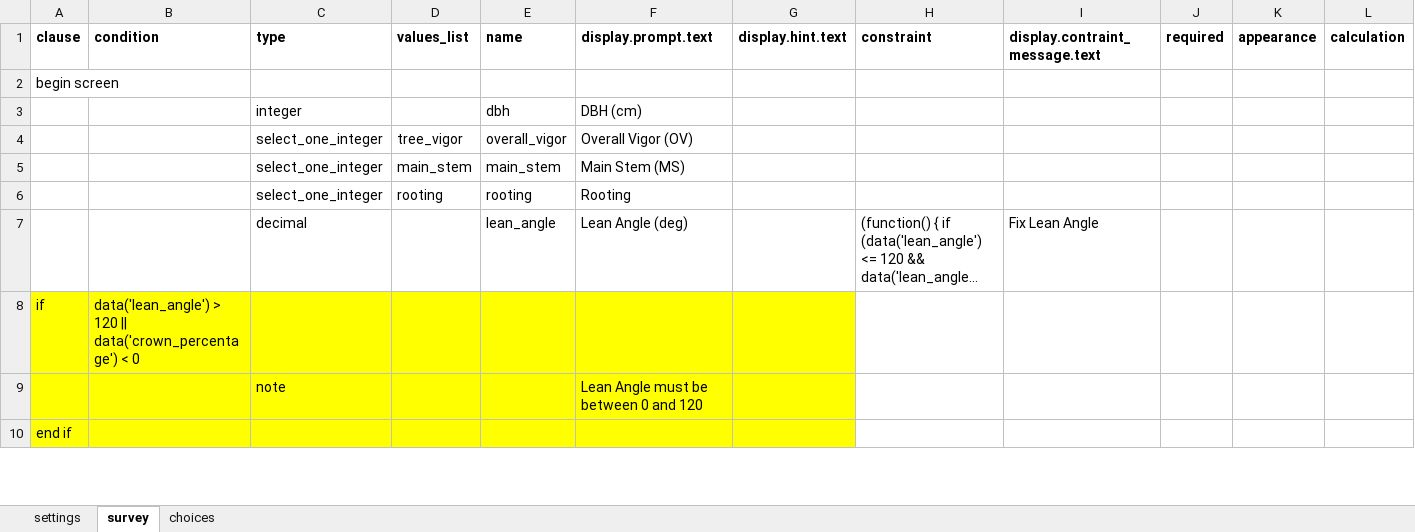
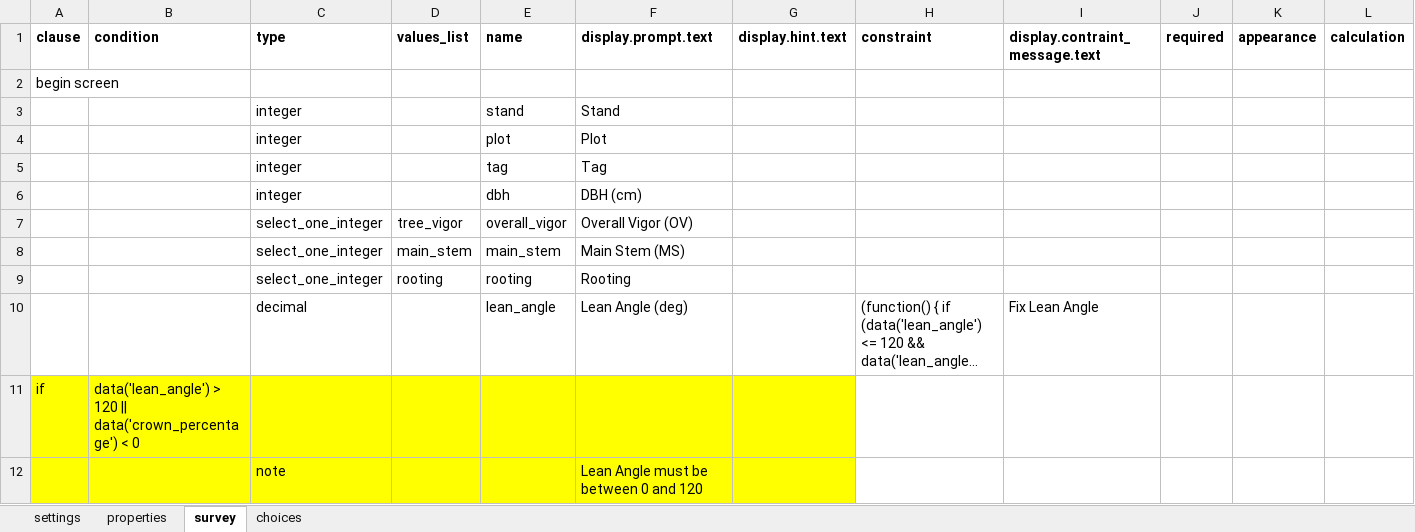
Before and after one commit to cojd/MAPP, an Excel workbook: odk_app/config/tables/remeasure/forms/remeasure/remeasure.xlsx, sheet survey, drawn as a sheet; only a part is shown; the shorter side is filled out with more unchanged rows; long unchanged cells end in …; values as stored, in another font and other column widths than the file's, no borders; rows hold the shown columns only; the diff names each change by its address in the sheet, - before the commit and + after, or states it on an @@ line.

```diff
--- a/odk_app/config/tables/remeasure/forms/remeasure/remeasure.xlsx (sheet survey)
+++ b/odk_app/config/tables/remeasure/forms/remeasure/remeasure.xlsx (sheet survey)
+sheet tab: properties
+row 3:  |  | integer |  | stand | Stand
+row 4:  |  | integer |  | plot | Plot
+row 5:  |  | integer |  | tag | Tag
```
Also changed, not shown: odk_app/config/tables/ingrowth/forms/ingrowth/ingrowth.xlsx, odk_app/config/tables/mortality/forms/mortality/mortality.xlsx, 16 other files.
